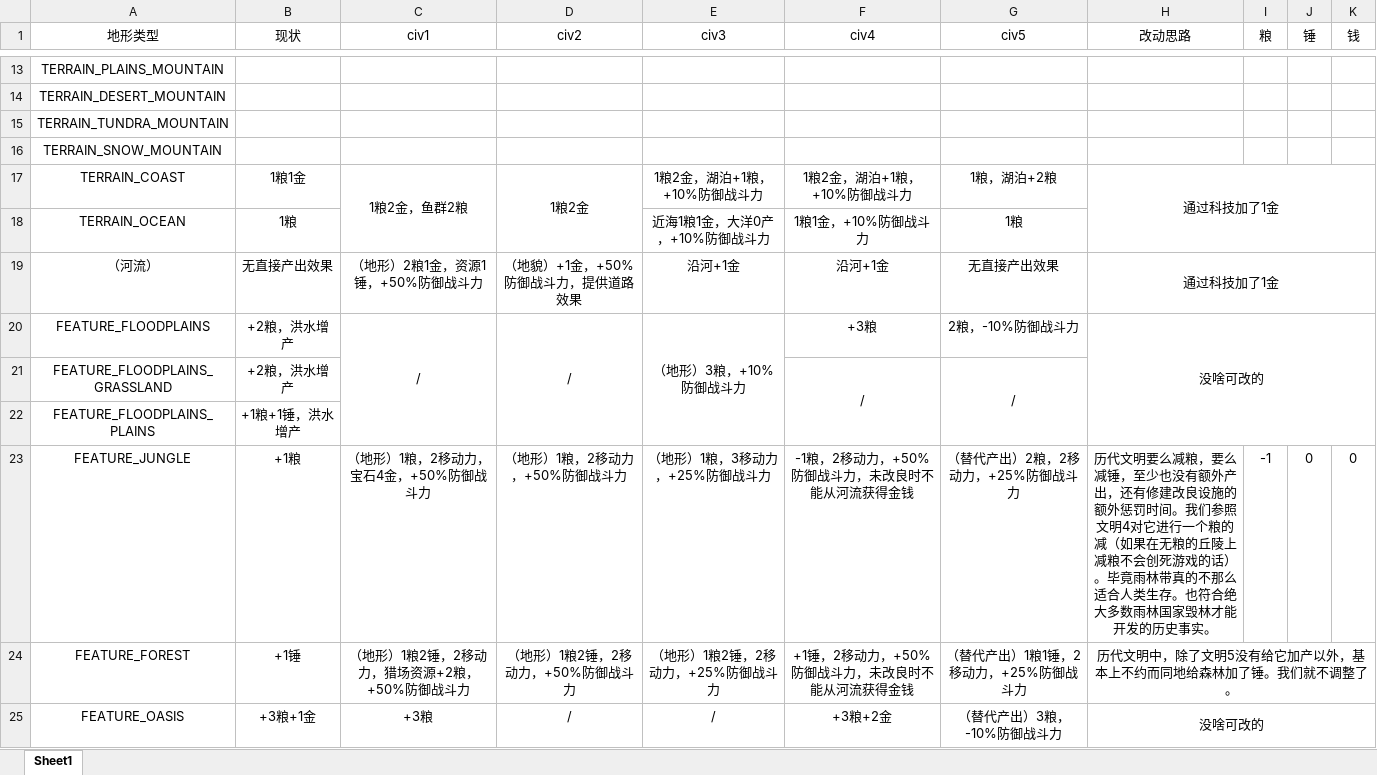
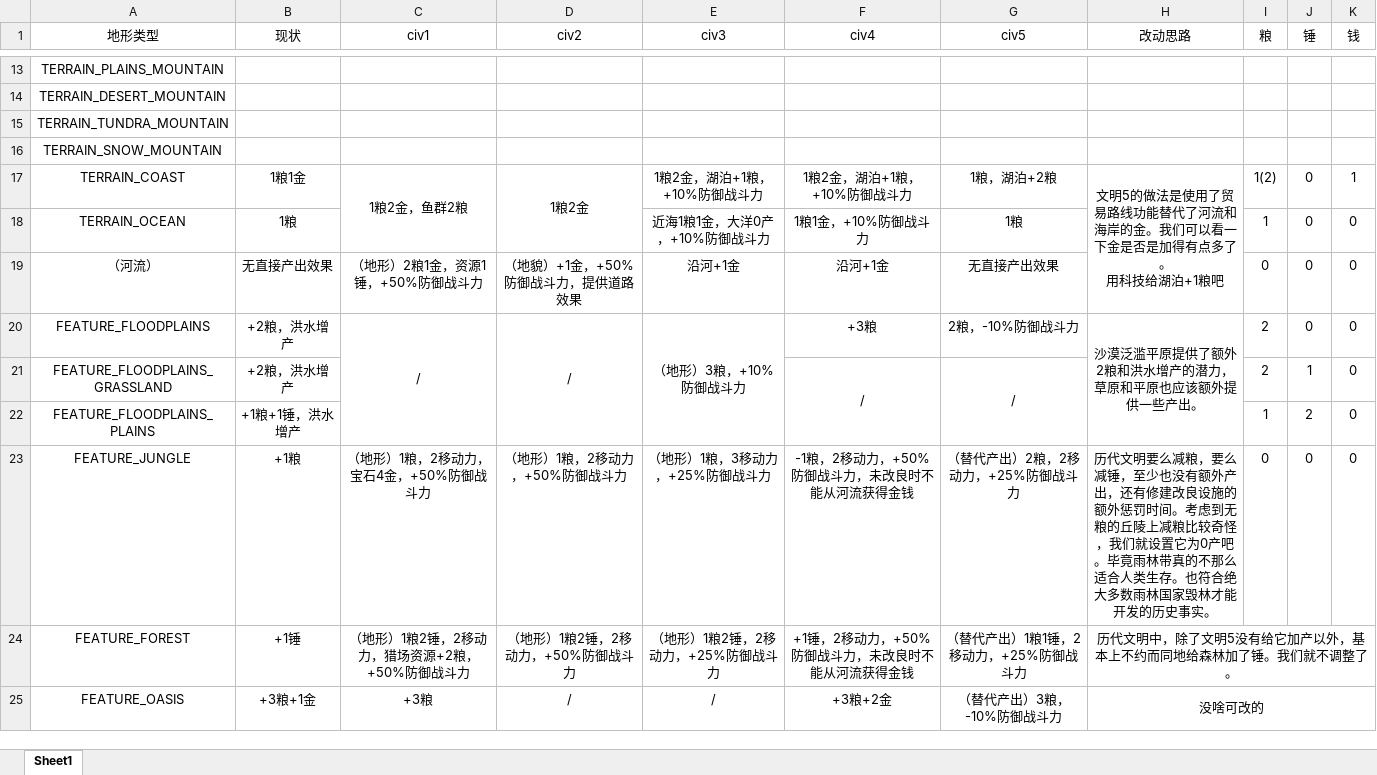
Before and after one commit to dwughjsd/Sistine_civ6mod, an Excel workbook: 文档/地形地貌.xlsx, sheet Sheet1, drawn as a sheet; only a part is shown, gaps mark what is left out; values as stored, in another font and other column widths than the file's, no borders; ↵ is a line break in a cell; the diff covers the shown part only; the diff names each change by its address in the sheet, - before the commit and + after, or states it on an @@ line.

```diff
--- a/文档/地形地貌.xlsx (sheet Sheet1)
+++ b/文档/地形地貌.xlsx (sheet Sheet1)
-H17 (改动思路): 通过科技加了1金
+H17 (改动思路): 文明5的做法是使用了贸易路线功能替代了河流和海岸的金。我们可以看一下金是否是加得有点多了。 ↵ 用科技给湖泊+1粮吧
-H17:K18 merged
+H17:H19 merged
-I17 (粮): (empty)
+I17 (粮): 1(2)
-J17:J20 (锤): (empty)
+J17:J20 (锤): 0
-K17 (钱): (empty)
+K17 (钱): 1
-I18 (粮): (empty)
+I18 (粮): 1
-K18:K22 (钱): (empty)
+K18:K22 (钱): 0
-H19 (改动思路): 通过科技加了1金
+H19 (改动思路): (empty)
-H19:K19 merged
-I19 (粮): (empty)
+I19 (粮): 0
-H20 (改动思路): 没啥可改的
+H20 (改动思路): 沙漠泛滥平原提供了额外2粮和洪水增产的潜力，草原和平原也应该额外提供一些产出。
-H20:K22 merged
+H20:H22 merged
-I20:I21 (粮): (empty)
+I20:I21 (粮): 2
-J21 (锤): (empty)
+J21 (锤): 1
-I22 (粮): (empty)
+I22 (粮): 1
-J22 (锤): (empty)
+J22 (锤): 2
-H23 (改动思路): …罚时间。我们参照文明4对它进行一个粮的减（如果在无粮的丘陵上减粮不会创死游戏的话）。毕竟雨…
+H23 (改动思路): …罚时间。考虑到无粮的丘陵上减粮比较奇怪，我们就设置它为0产吧。毕竟雨…
-I23 (粮): -1
+I23 (粮): 0
```
Also changed, not shown: 35 removed rows elsewhere in this sheet, 4 other files.
